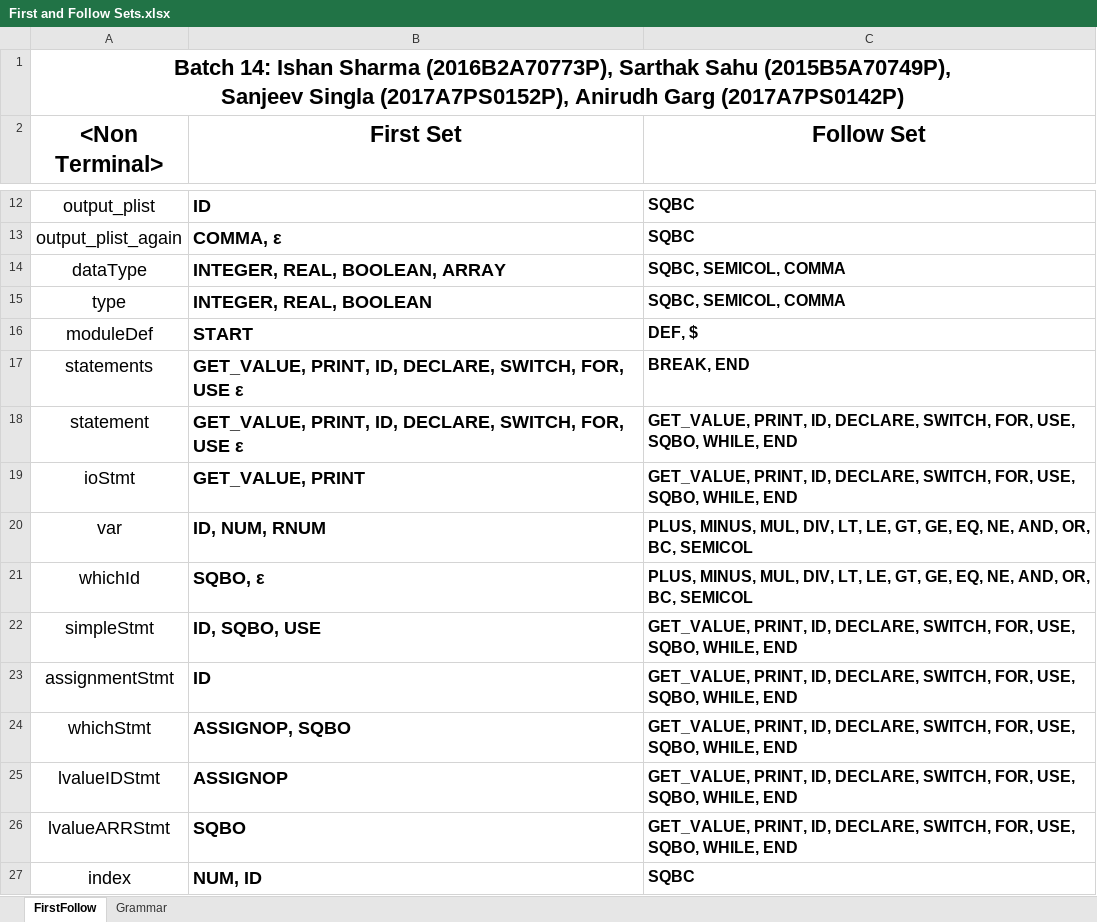
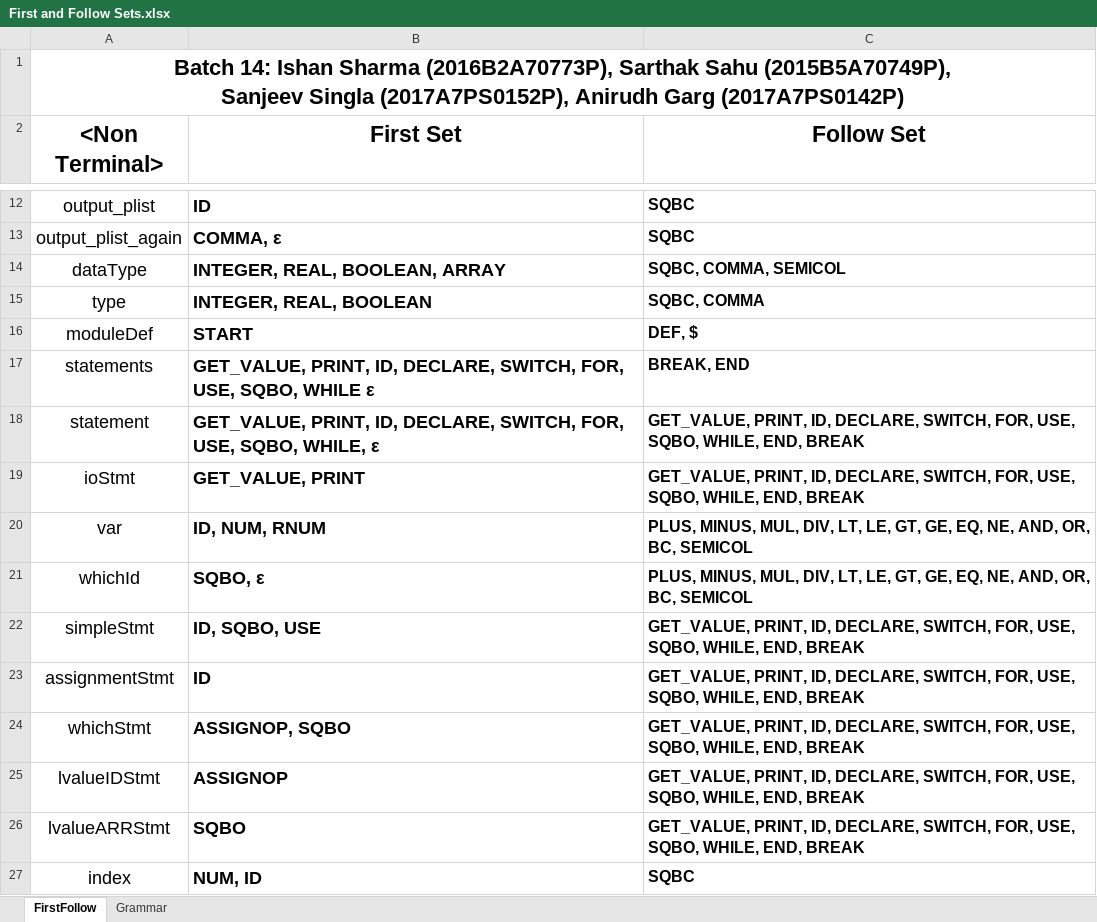
Before and after one commit to iamishansharma/Compiler-Construction-CS-F363, an Excel workbook: LanguageSpecs/First and Follow Sets.xlsx, sheet FirstFollow, drawn as a sheet; only a part is shown, gaps mark what is left out; values as stored, in another font and other column widths than the file's, no borders; the diff covers the shown part only; the diff names each change by its address in the sheet, - before the commit and + after, or states it on an @@ line.

Commit message:
Push

```diff
--- a/LanguageSpecs/First and Follow Sets.xlsx (sheet FirstFollow)
+++ b/LanguageSpecs/First and Follow Sets.xlsx (sheet FirstFollow)
-C14 (Follow Set): SQBC, SEMICOL, COMMA
+C14 (Follow Set): SQBC, COMMA, SEMICOL
-C15 (Follow Set): SQBC, SEMICOL, COMMA
+C15 (Follow Set): SQBC, COMMA
-B17 (First Set): …SWITCH, FOR, USE ε
+B17 (First Set): …SWITCH, FOR, USE, SQBO, WHILE ε
-B18 (First Set): …SWITCH, FOR, USE ε
+B18 (First Set): …SWITCH, FOR, USE, SQBO, WHILE, ε
-C18:C19 (Follow Set): …SQBO, WHILE, END
+C18:C19 (Follow Set): …SQBO, WHILE, END, BREAK
-C22:C26 (Follow Set): …SQBO, WHILE, END
+C22:C26 (Follow Set): …SQBO, WHILE, END, BREAK
```
Also changed, not shown: 1 added row, 19 edited cells and cell formats elsewhere in this sheet, sheet Grammar.
